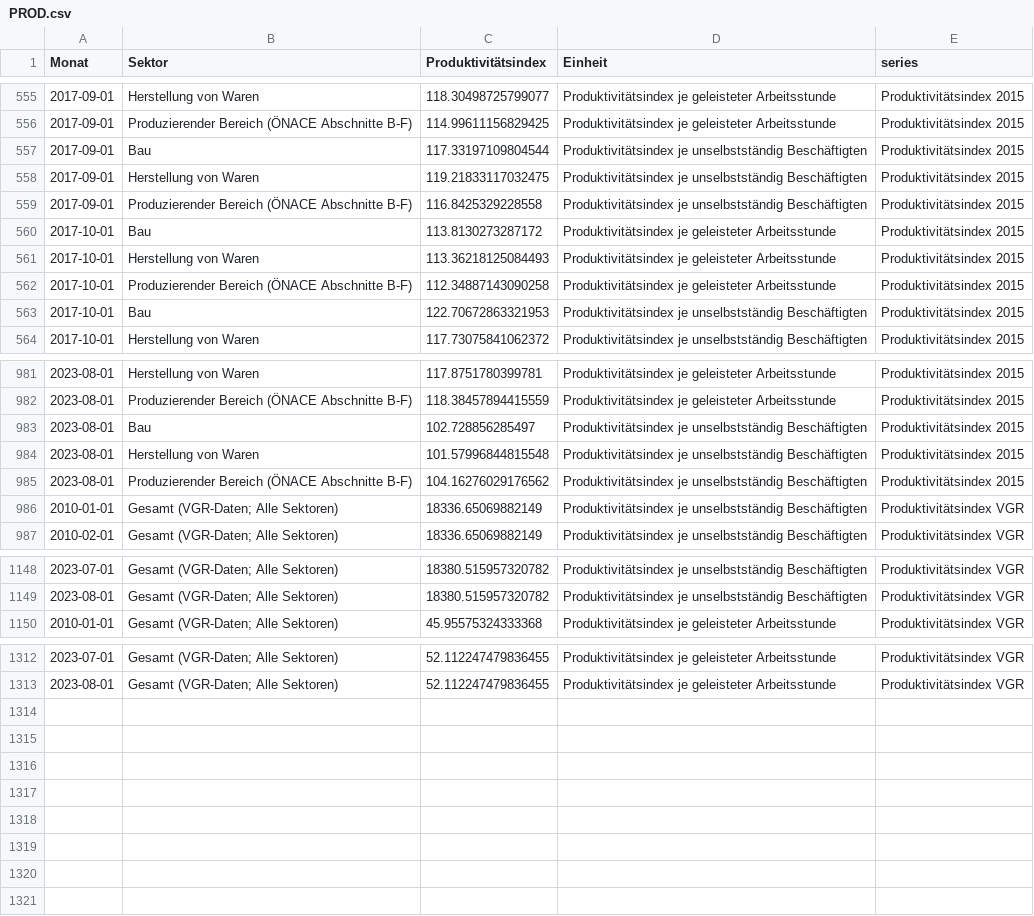
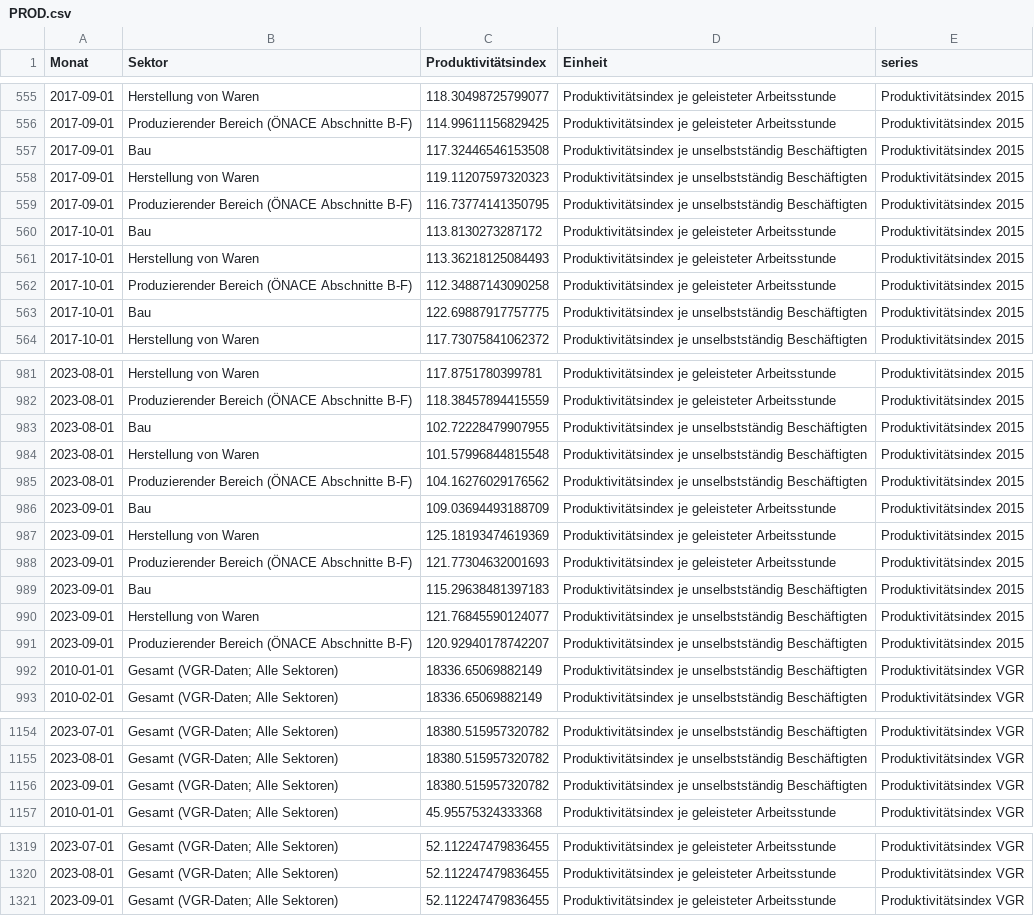
Before and after one commit to schmoigl/tariflohn-tracker, a CSV file: PROD.csv, drawn as a sheet; only a part is shown, gaps mark what is left out; the diff covers the shown part only.

Commit message:
update VPI nov

```diff
--- a/PROD.csv
+++ b/PROD.csv
@@ -556,5 +556,5 @@ Monat,Sektor,Produktivitätsindex,Einheit,series
 2017-09-01,Produzierender Bereich (ÖNACE Abschnitte B-F),114.99611156829425,Produktivitätsindex je geleisteter Arbeitsstunde,Produktivitätsindex 2015
-2017-09-01,Bau,117.33197109804544,Produktivitätsindex je unselbstständig Beschäftigten,Produktivitätsindex 2015
-2017-09-01,Herstellung von Waren,119.21833117032475,Produktivitätsindex je unselbstständig Beschäftigten,Produktivitätsindex 2015
-2017-09-01,Produzierender Bereich (ÖNACE Abschnitte B-F),116.8425329228558,Produktivitätsindex je unselbstständig Beschäftigten,Produktivitätsindex 2015
+2017-09-01,Bau,117.32446546153508,Produktivitätsindex je unselbstständig Beschäftigten,Produktivitätsindex 2015
+2017-09-01,Herstellung von Waren,119.11207597320323,Produktivitätsindex je unselbstständig Beschäftigten,Produktivitätsindex 2015
+2017-09-01,Produzierender Bereich (ÖNACE Abschnitte B-F),116.73774141350795,Produktivitätsindex je unselbstständig Beschäftigten,Produktivitätsindex 2015
 2017-10-01,Bau,113.8130273287172,Produktivitätsindex je geleisteter Arbeitsstunde,Produktivitätsindex 2015
@@ -562,3 +562,3 @@ Monat,Sektor,Produktivitätsindex,Einheit,series
 2017-10-01,Produzierender Bereich (ÖNACE Abschnitte B-F),112.34887143090258,Produktivitätsindex je geleisteter Arbeitsstunde,Produktivitätsindex 2015
-2017-10-01,Bau,122.70672863321953,Produktivitätsindex je unselbstständig Beschäftigten,Produktivitätsindex 2015
+2017-10-01,Bau,122.69887917757775,Produktivitätsindex je unselbstständig Beschäftigten,Produktivitätsindex 2015
 2017-10-01,Herstellung von Waren,117.73075841062372,Produktivitätsindex je unselbstständig Beschäftigten,Produktivitätsindex 2015
@@ -982,5 +982,11 @@ Monat,Sektor,Produktivitätsindex,Einheit,series
 2023-08-01,Produzierender Bereich (ÖNACE Abschnitte B-F),118.38457894415559,Produktivitätsindex je geleisteter Arbeitsstunde,Produktivitätsindex 2015
-2023-08-01,Bau,102.728856285497,Produktivitätsindex je unselbstständig Beschäftigten,Produktivitätsindex 2015
+2023-08-01,Bau,102.72228479907955,Produktivitätsindex je unselbstständig Beschäftigten,Produktivitätsindex 2015
 2023-08-01,Herstellung von Waren,101.57996844815548,Produktivitätsindex je unselbstständig Beschäftigten,Produktivitätsindex 2015
 2023-08-01,Produzierender Bereich (ÖNACE Abschnitte B-F),104.16276029176562,Produktivitätsindex je unselbstständig Beschäftigten,Produktivitätsindex 2015
+2023-09-01,Bau,109.03694493188709,Produktivitätsindex je geleisteter Arbeitsstunde,Produktivitätsindex 2015
+2023-09-01,Herstellung von Waren,125.18193474619369,Produktivitätsindex je geleisteter Arbeitsstunde,Produktivitätsindex 2015
+2023-09-01,Produzierender Bereich (ÖNACE Abschnitte B-F),121.77304632001693,Produktivitätsindex je geleisteter Arbeitsstunde,Produktivitätsindex 2015
+2023-09-01,Bau,115.29638481397183,Produktivitätsindex je unselbstständig Beschäftigten,Produktivitätsindex 2015
+2023-09-01,Herstellung von Waren,121.76845590124077,Produktivitätsindex je unselbstständig Beschäftigten,Produktivitätsindex 2015
+2023-09-01,Produzierender Bereich (ÖNACE Abschnitte B-F),120.92940178742207,Produktivitätsindex je unselbstständig Beschäftigten,Produktivitätsindex 2015
 2010-01-01,Gesamt (VGR-Daten; Alle Sektoren),18336.65069882149,Produktivitätsindex je unselbstständig Beschäftigten,Produktivitätsindex VGR
@@ -1149,2 +1155,3 @@ Monat,Sektor,Produktivitätsindex,Einheit,series
 2023-08-01,Gesamt (VGR-Daten; Alle Sektoren),18380.515957320782,Produktivitätsindex je unselbstständig Beschäftigten,Produktivitätsindex VGR
+2023-09-01,Gesamt (VGR-Daten; Alle Sektoren),18380.515957320782,Produktivitätsindex je unselbstständig Beschäftigten,Produktivitätsindex VGR
 2010-01-01,Gesamt (VGR-Daten; Alle Sektoren),45.95575324333368,Produktivitätsindex je geleisteter Arbeitsstunde,Produktivitätsindex VGR
@@ -1313 +1320,2 @@ Monat,Sektor,Produktivitätsindex,Einheit,series
 2023-08-01,Gesamt (VGR-Daten; Alle Sektoren),52.112247479836455,Produktivitätsindex je geleisteter Arbeitsstunde,Produktivitätsindex VGR
+2023-09-01,Gesamt (VGR-Daten; Alle Sektoren),52.112247479836455,Produktivitätsindex je geleisteter Arbeitsstunde,Produktivitätsindex VGR
```
Also changed, not shown: 111 edited cells elsewhere in this file.
